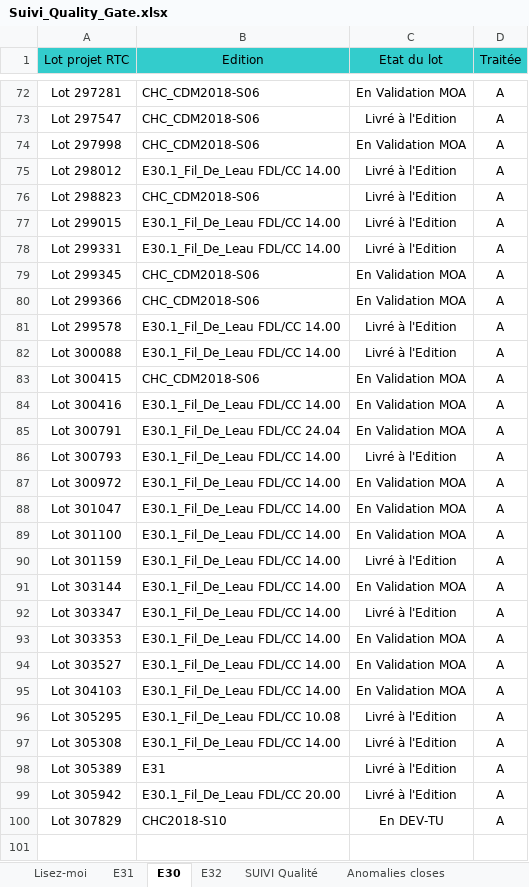
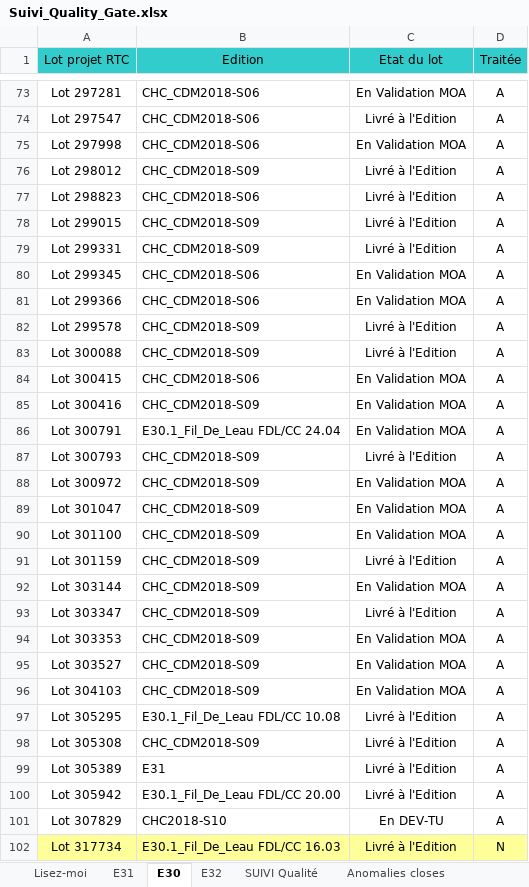
Before and after one commit to Tiggytamal/Redmine, an Excel workbook: SonarLysaFX/Suivi_Quality_Gate.xlsx, sheet E30, drawn as a sheet; only a part is shown, gaps mark what is left out; values as stored, in another font and other column widths than the file's, no borders; addresses are those after the commit; the diff covers the shown part only; the diff names each change by its address in the sheet, - before the commit and + after, or states it on an @@ line.

```diff
--- a/SonarLysaFX/Suivi_Quality_Gate.xlsx (sheet E30)
+++ b/SonarLysaFX/Suivi_Quality_Gate.xlsx (sheet E30)
-B76 (Edition): E30.1_Fil_De_Leau FDL/CC 14.00
+B76 (Edition): CHC_CDM2018-S09
-B78:B79 (Edition): E30.1_Fil_De_Leau FDL/CC 14.00
+B78:B79 (Edition): CHC_CDM2018-S09
-B82:B83 (Edition): E30.1_Fil_De_Leau FDL/CC 14.00
+B82:B83 (Edition): CHC_CDM2018-S09
-B85 (Edition): E30.1_Fil_De_Leau FDL/CC 14.00
+B85 (Edition): CHC_CDM2018-S09
-B87:B96 (Edition): E30.1_Fil_De_Leau FDL/CC 14.00
+B87:B96 (Edition): CHC_CDM2018-S09
-B98 (Edition): E30.1_Fil_De_Leau FDL/CC 14.00
+B98 (Edition): CHC_CDM2018-S09
+row 102: Lot 317734 | E30.1_Fil_De_Leau FDL/CC 16.03 | Livré à l'Edition | N
```
Also changed, not shown: 2 added rows, 1 moved row and 3 edited cells elsewhere in this sheet, sheet SUIVI Qualité, sheet Anomalies closes, sheet E31, sheet Lisez-moi, sheet E32, 22 other files.
